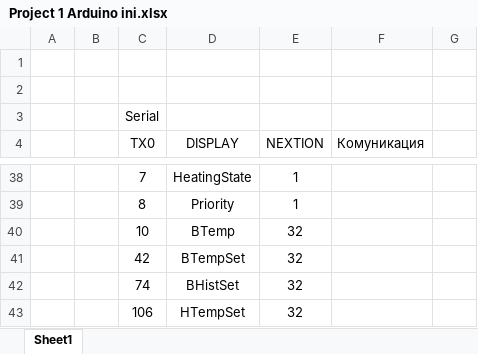
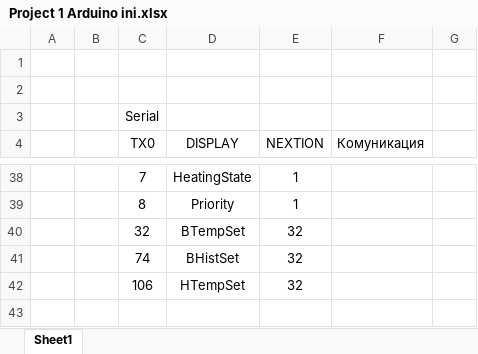
Before and after one commit to DanyYanev/Boiler_Control_Controller, an Excel workbook: resourses/Project 1 Arduino ini.xlsx, sheet Sheet1, drawn as a sheet; only a part is shown, gaps mark what is left out; values as stored, in another font and other column widths than the file's, no borders; removed rows and columns are numbered as before the commit, all else as after; the diff names each change by its address in the sheet, - before the commit and + after, or states it on an @@ line.

Commit message:
fixed some errors in documentation

```diff
--- a/resourses/Project 1 Arduino ini.xlsx (sheet Sheet1)
+++ b/resourses/Project 1 Arduino ini.xlsx (sheet Sheet1)
-row 40:  |  | 10 | BTemp | 32
-C40 (TX0): 42
+C40 (TX0): 32
```
